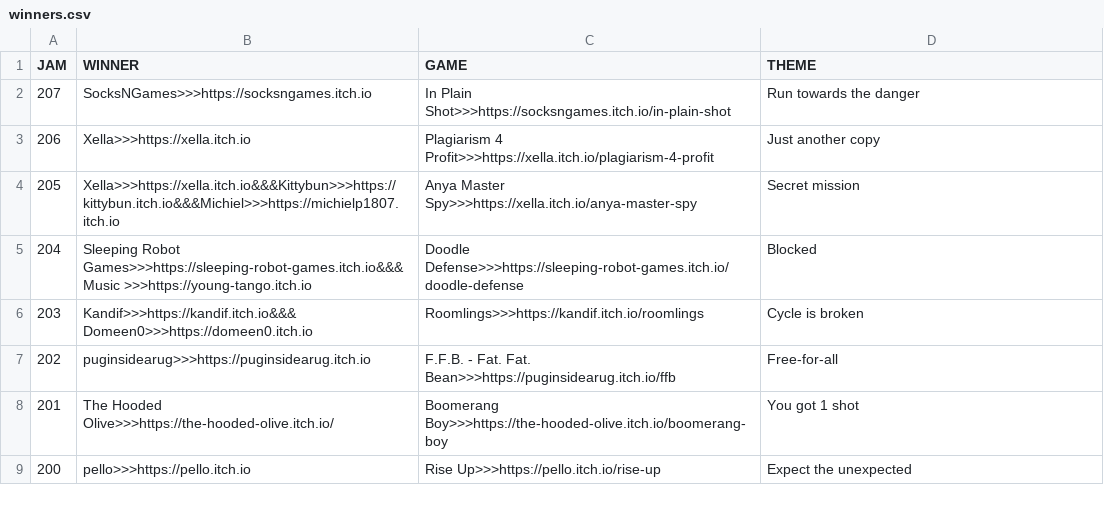
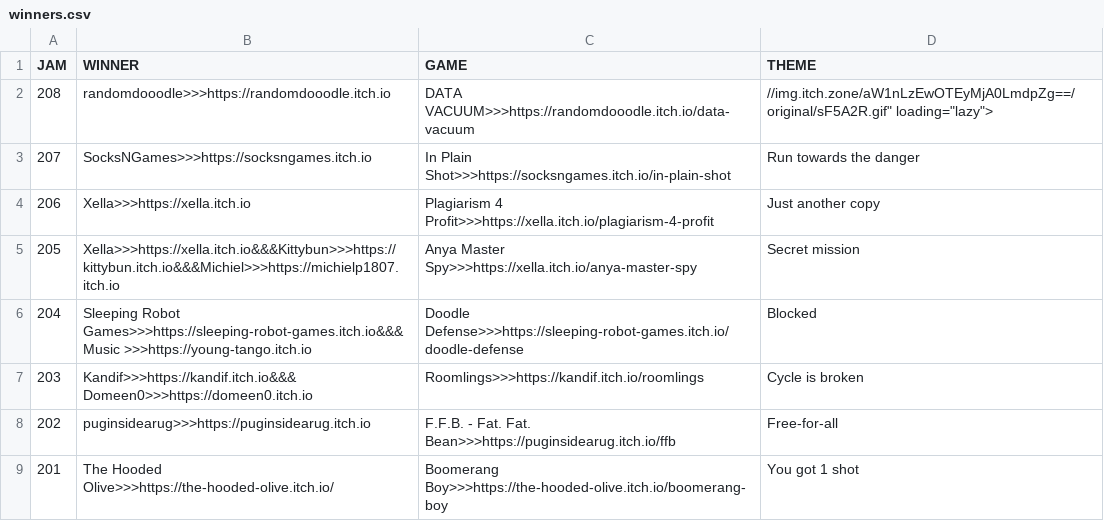
Before and after one commit to ZpeedTube/trijam, a CSV file: docs/data/winners.csv, drawn as a sheet; only a part is shown; the shorter side is filled out with more unchanged rows; the diff names each change by its address in the sheet, - before the commit and + after, or states it on an @@ line.

Commit message:
Auto-updated by MatejsBalodis

```diff
--- a/docs/data/winners.csv
+++ b/docs/data/winners.csv
+row 2: 208 | randomdooodle>>>https://randomdooodle.itch.io | DATA VACUUM>>>https://randomdooodle.itch.io/data-vacuum | //img.itch.zone/aW1nLzEwOTEyMjA0LmdpZg==/original/sF5A2R.gif" loading="lazy">
```
